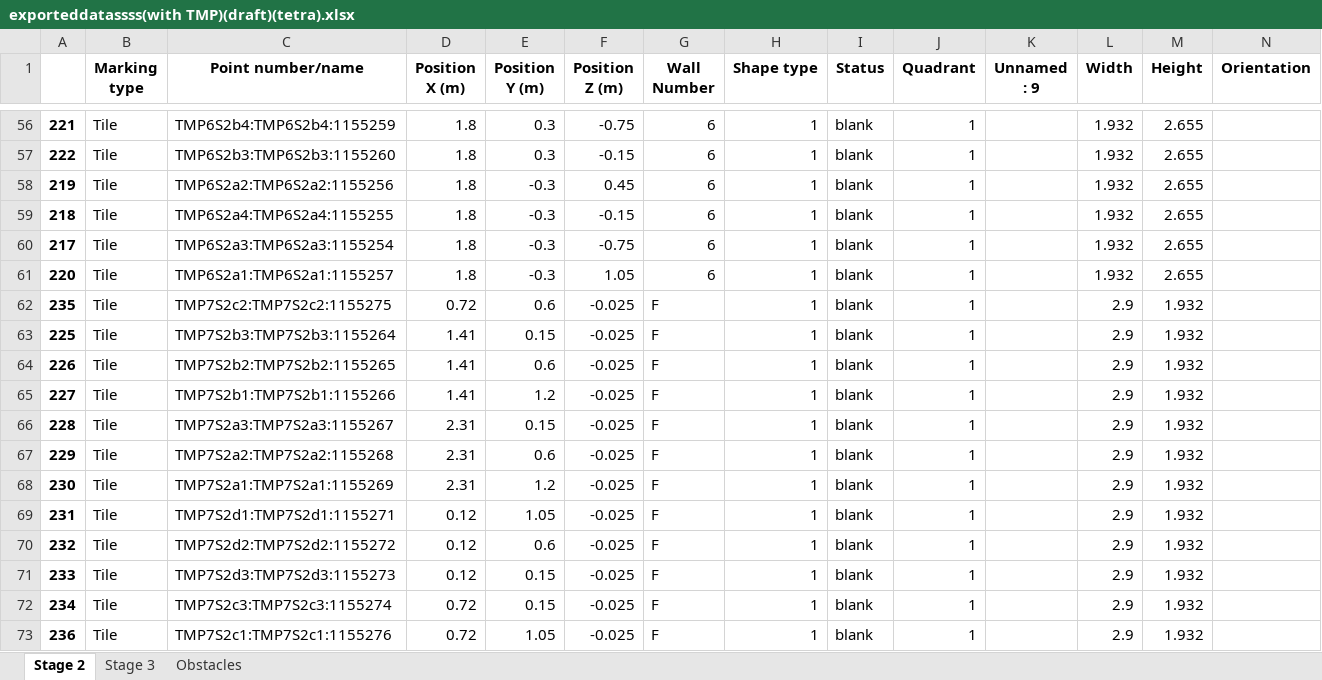
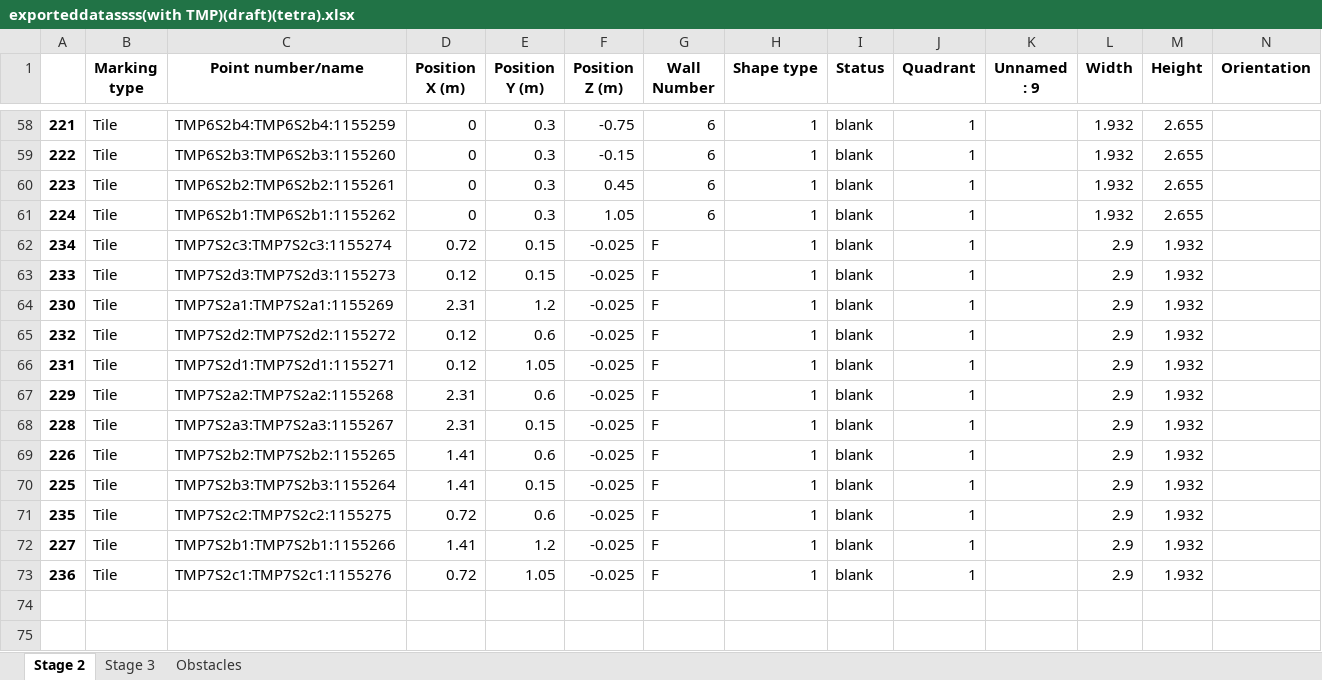
Before and after one commit to mokzhizhuan/GreyForm_UIs, an Excel workbook: Greyform-linux/Python_Application/exporteddatassss(with TMP)(draft)(tetra).xlsx, sheet Stage 2, drawn as a sheet; only a part is shown, gaps mark what is left out; values as stored, in another font and other column widths than the file's, no borders; removed rows and columns are numbered as before the commit, all else as after; rows hold the shown columns only; the diff covers the shown part only; the diff names each change by its address in the sheet, - before the commit and + after, or states it on an @@ line.

```diff
--- a/Greyform-linux/Python_Application/exporteddatassss(with TMP)(draft)(tetra).xlsx (sheet Stage 2)
+++ b/Greyform-linux/Python_Application/exporteddatassss(with TMP)(draft)(tetra).xlsx (sheet Stage 2)
-D58:D60 (Position X (m)): 1.8
+D58:D60 (Position X (m)): 0
-A60: 219
+A60: 223
-C60 (Point number/name): TMP6S2a2:TMP6S2a2:1155256
+C60 (Point number/name): TMP6S2b2:TMP6S2b2:1155261
-E60 (Position Y (m)): -0.3
+E60 (Position Y (m)): 0.3
-row 59: 218 | Tile | TMP6S2a4:TMP6S2a4:1155255 | 1.8 | -0.3 | -0.15 | 6 | 1 | blank | 1 |  | 1.932 | 2.655
-row 60: 217 | Tile | TMP6S2a3:TMP6S2a3:1155254 | 1.8 | -0.3 | -0.75 | 6 | 1 | blank | 1 |  | 1.932 | 2.655
-A61: 220
+A61: 224
-C61 (Point number/name): TMP6S2a1:TMP6S2a1:1155257
+C61 (Point number/name): TMP6S2b1:TMP6S2b1:1155262
-D61 (Position X (m)): 1.8
+D61 (Position X (m)): 0
-E61 (Position Y (m)): -0.3
+E61 (Position Y (m)): 0.3
@@ row 72 moved to row 62: 234 @@
@@ row 71 moved to row 63: 233 @@
@@ row 68 moved to row 64: 230 @@
@@ row 70 moved to row 65: 232 @@
@@ row 69 moved to row 66: 231 @@
@@ row 66 moved to row 68: 228 @@
@@ row 64 moved to row 69: 226 @@
@@ row 63 moved to row 70: 225 @@
```
Also changed, not shown: 8 added rows, 6 removed rows, 13 moved rows and 26 edited cells elsewhere in this sheet, sheet Stage 3, 58 other files.
